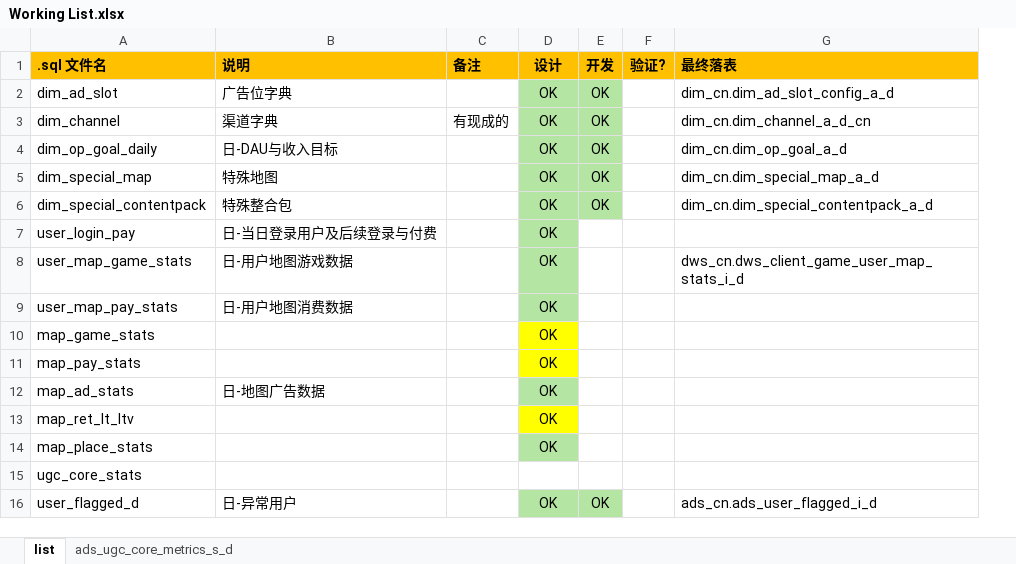
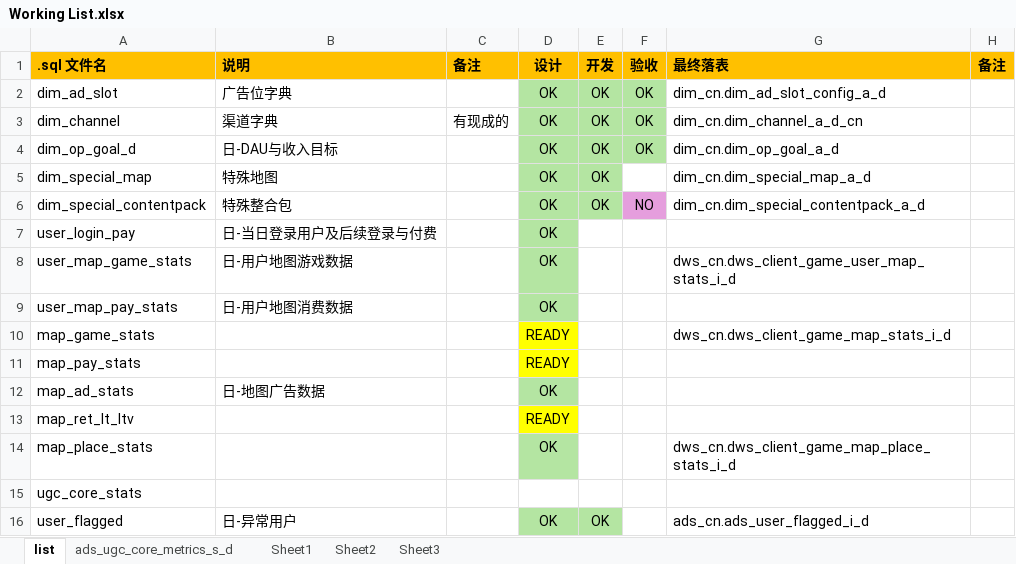
Before and after one commit to chwang1991/mn_data_redesign, an Excel workbook: Working List.xlsx, sheet list, drawn as a sheet; values as stored, in another font and other column widths than the file's, no borders; removed rows and columns are numbered as before the commit, all else as after; the diff names each change by its address in the sheet, - before the commit and + after, or states it on an @@ line.

```diff
--- a/Working List.xlsx (sheet list)
+++ b/Working List.xlsx (sheet list)
+sheet tab: Sheet1
+sheet tab: Sheet2
+sheet tab: Sheet3
-column F (验证?), empty
+column F (验收), rows 2-6: OK | OK | OK |  | NO
+column H (备注), empty
-A4 (.sql 文件名): dim_op_goal_daily
+A4 (.sql 文件名): dim_op_goal_d
-D10:D11 (设计): OK
+D10:D11 (设计): READY
-G10 (最终落表): (empty)
+G10 (最终落表): dws_cn.dws_client_game_map_stats_i_d
-D13 (设计): OK
+D13 (设计): READY
-G14 (最终落表): (empty)
+G14 (最终落表): dws_cn.dws_client_game_map_place_stats_i_d
-A16 (.sql 文件名): user_flagged_d
+A16 (.sql 文件名): user_flagged
```
Also changed, not shown: 6 other files.
